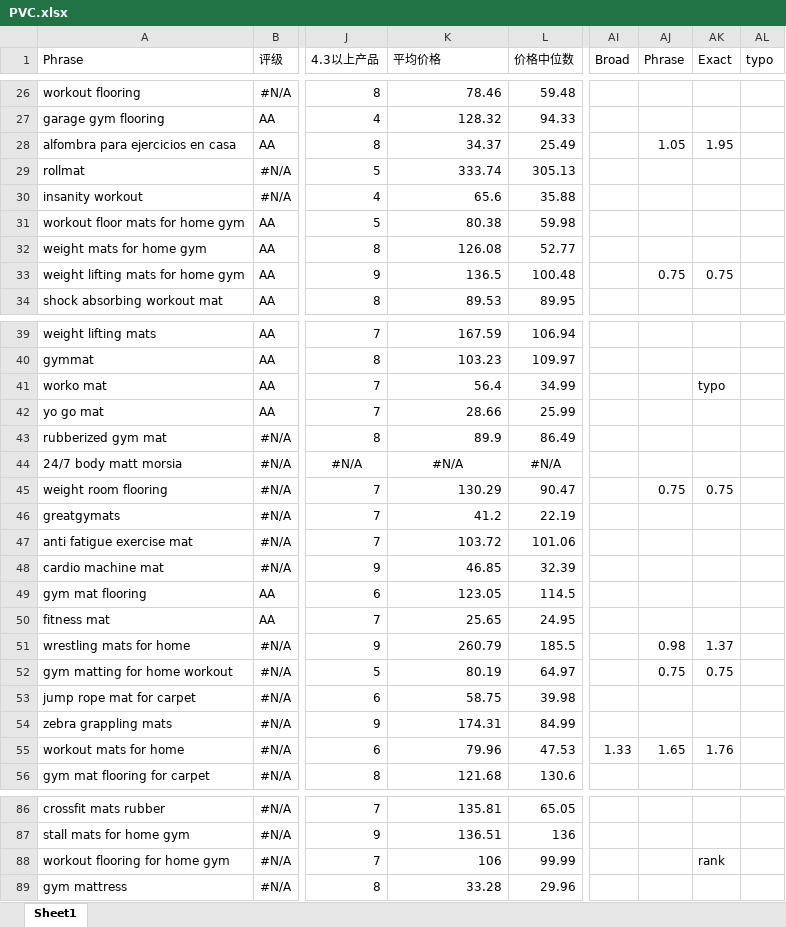
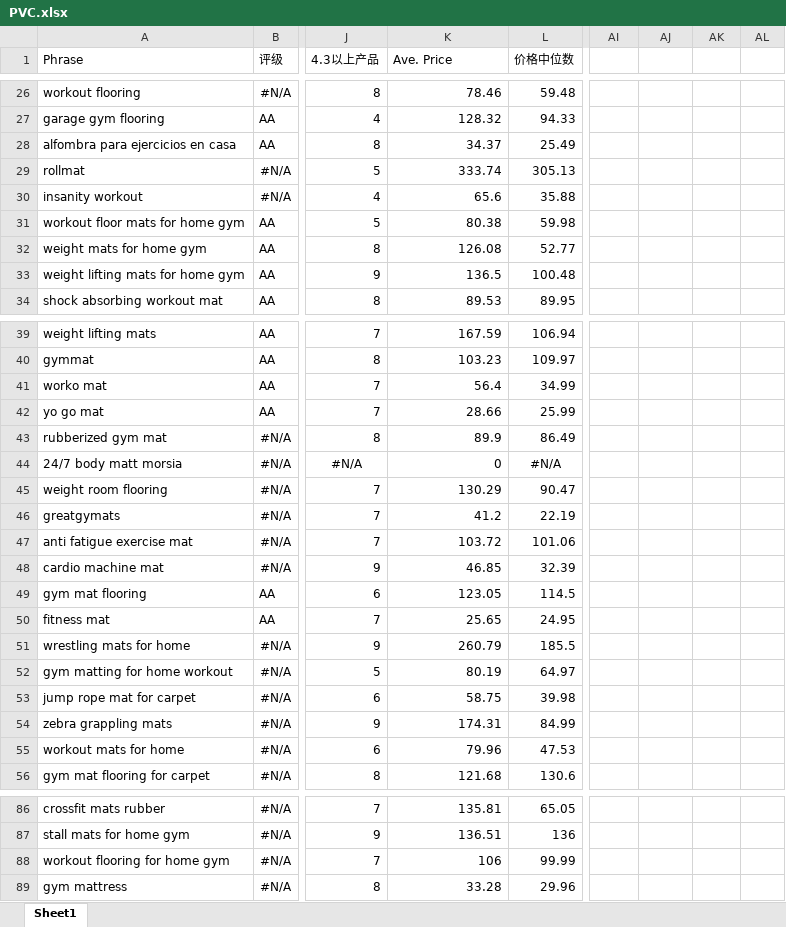
Before and after one commit to xiao-anice/Sales_Data, an Excel workbook: PVC.xlsx, sheet Sheet1, drawn as a sheet; only a part is shown, gaps mark what is left out; values as stored, in another font and other column widths than the file's, no borders; the diff covers the shown part only; the diff names each change by its address in the sheet, - before the commit and + after, or states it on an @@ line.

```diff
--- a/PVC.xlsx (sheet Sheet1)
+++ b/PVC.xlsx (sheet Sheet1)
-K1: 平均价格
+K1: Ave. Price
-AI1: Broad
+AI1: (empty)
-AJ1: Phrase
+AJ1: (empty)
-AK1: Exact
+AK1: (empty)
-AL1: typo
+AL1: (empty)
-AJ28: 1.05
+AJ28: (empty)
-AK28: 1.95
+AK28: (empty)
-AJ33: 0.75
+AJ33: (empty)
-AK33: 0.75
+AK33: (empty)
-AK41: typo
+AK41: (empty)
-K44 (Ave. Price): #N/A
+K44 (Ave. Price): 0
-K44 alignment: center
+K44 alignment: right
-AJ45: 0.75
+AJ45: (empty)
-AK45: 0.75
+AK45: (empty)
-AJ51: 0.98
+AJ51: (empty)
-AK51: 1.37
+AK51: (empty)
-AJ52: 0.75
+AJ52: (empty)
-AK52: 0.75
+AK52: (empty)
-AI55: 1.33
+AI55: (empty)
-AJ55: 1.65
+AJ55: (empty)
-AK55: 1.76
+AK55: (empty)
-AK88: rank
+AK88: (empty)
```
Also changed, not shown: 27 edited cells elsewhere in this sheet, TPE30.xlsx, 9 other files.
